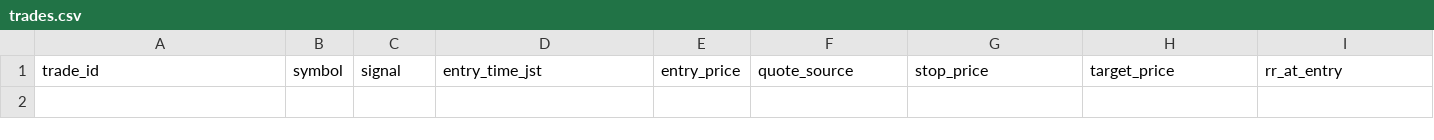
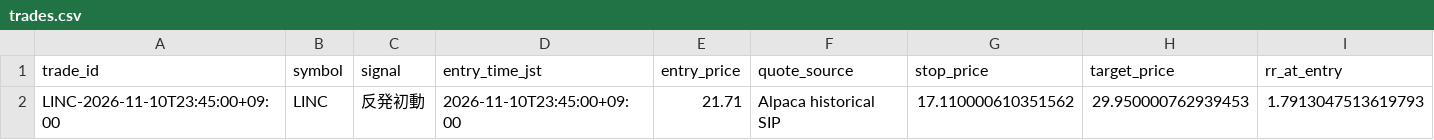
Before and after one commit to nexus-stock-lab/nexus-stock-scanner, a CSV file: input/trades.csv, drawn as a sheet; only a part is shown; rows hold the shown columns only; the diff names each change by its address in the sheet, - before the commit and + after, or states it on an @@ line.

```diff
--- a/input/trades.csv
+++ b/input/trades.csv
+row 2: LINC-2026-11-10T23:45:00+09:00 | LINC | 反発初動 | 2026-11-10T23:45:00+09:00 | 21.71 | Alpaca historical SIP | 17.110000610351562 | 29.950000762939453 | 1.7913047513619793
```
Also changed, not shown: 25 other files.
